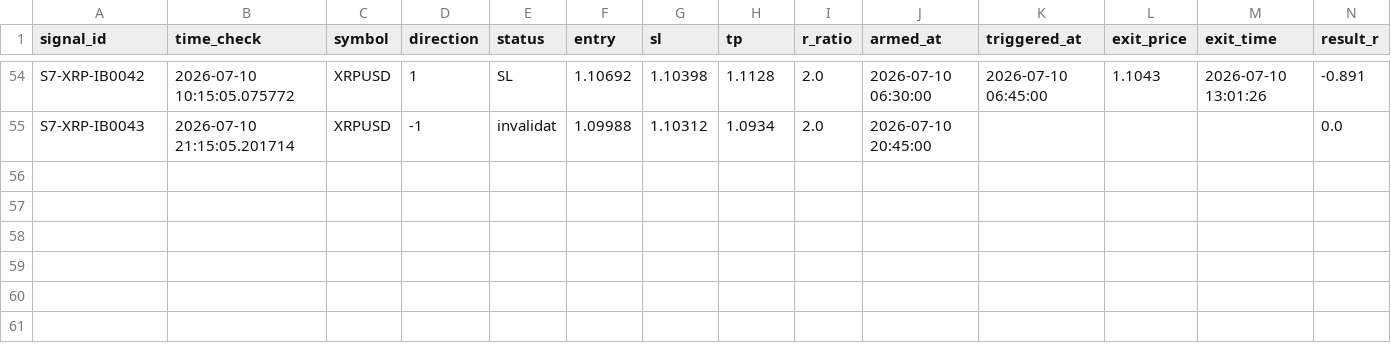
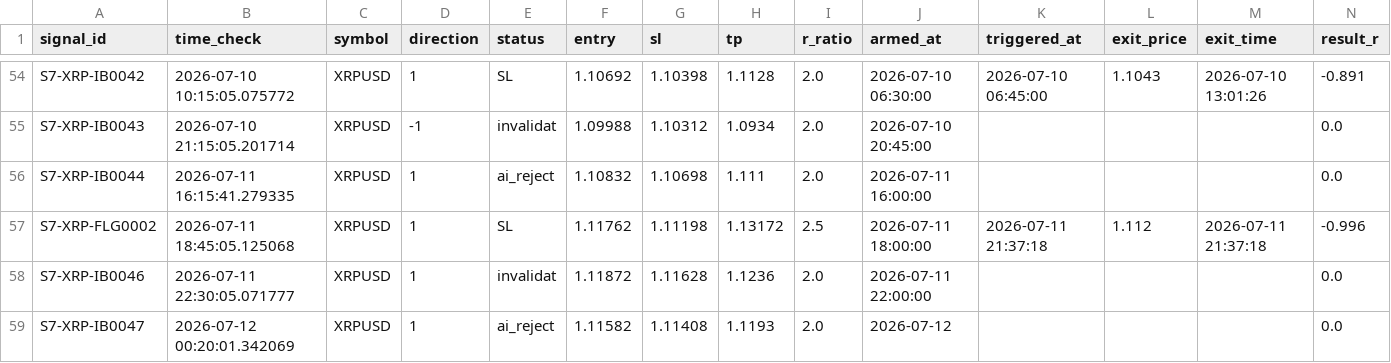
Before and after one commit to alexandrutarnicer-ai/trading-bot, a CSV file: data/live_signals/session7/outcomes.csv, drawn as a sheet; only a part is shown, gaps mark what is left out; rows hold the shown columns only; the diff names each change by its address in the sheet, - before the commit and + after, or states it on an @@ line.

Commit message:
signals

```diff
--- a/data/live_signals/session7/outcomes.csv
+++ b/data/live_signals/session7/outcomes.csv
+row 56: S7-XRP-IB0044 | 2026-07-11 16:15:41.279335 | XRPUSD | 1 | ai_reject | 1.10832 | 1.10698 | 1.111 | 2.0 | 2026-07-11 16:00:00 |  |  |  | 0.0
+row 57: S7-XRP-FLG0002 | 2026-07-11 18:45:05.125068 | XRPUSD | 1 | SL | 1.11762 | 1.11198 | 1.13172 | 2.5 | 2026-07-11 18:00:00 | 2026-07-11 21:37:18 | 1.112 | 2026-07-11 21:37:18 | -0.996
+row 58: S7-XRP-IB0046 | 2026-07-11 22:30:05.071777 | XRPUSD | 1 | invalidat | 1.11872 | 1.11628 | 1.1236 | 2.0 | 2026-07-11 22:00:00 |  |  |  | 0.0
+row 59: S7-XRP-IB0047 | 2026-07-12 00:20:01.342069 | XRPUSD | 1 | ai_reject | 1.11582 | 1.11408 | 1.1193 | 2.0 | 2026-07-12 |  |  |  | 0.0
```
Also changed, not shown: data/live_signals/session7/signals.csv.
